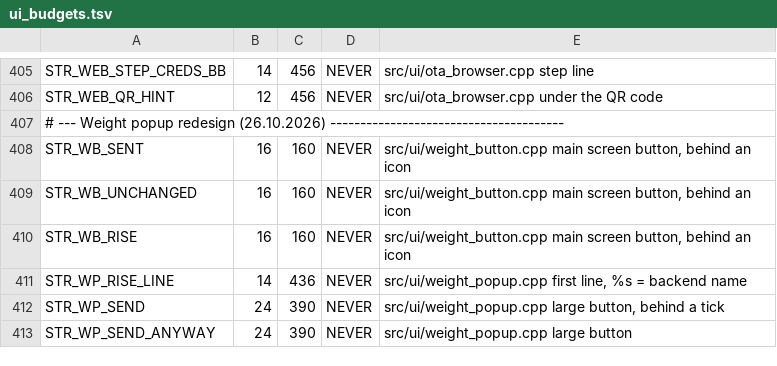
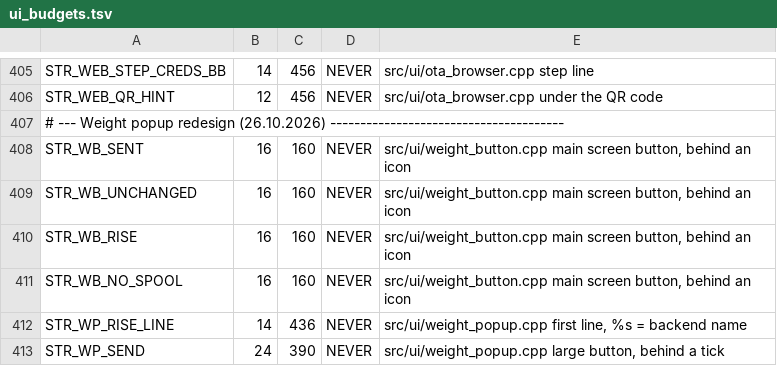
Before and after one commit to Niko11111/SpoolmanScale, a TSV file: tools/ui_budgets.tsv, drawn as a sheet; only a part is shown, gaps mark what is left out; the shorter side is filled out with more unchanged rows; the diff names each change by its address in the sheet, - before the commit and + after, or states it on an @@ line.

Commit message:
fix(weight): auto weighing writes nothing while the pad is too light for a spool
A tag held to the reader without its spool - a loose sticker being
swapped, a spool lifted off the pad - counts as present over an empty
pad. After three steady seconds the scale filed spool 27 as 0 g. Now a
reading under 20 g (AUTO_WEIGHT_EMPTY_PAD_G) starts no countdown and
writes nothing; the weight button shows "Spule fehlt" / "No spool" /
"Pas de bobine" in the same amber as the rise warning until a real weight
arrives or the tag goes, and the log says so once per spool.

The spool's stored empty weight is deliberately not used as a limit: it
is often a default and not measured (BamBuddy stores 250 g for every
spool without its own), so a 140 g cardboard spool with little filament
left would read as missing. A refill stored with an empty weight of 0 g
and under 20 g left is not weighed automatically; the weight popup still
takes it.

The rule is autoWeightPadTooLight() in services/auto_weight_state,
checked on the host by test/test_auto_weight_pad.py. The new caption has
the same 160 px budget as the other weight button captions in
tools/ui_budgets.tsv; tools/lang_fr.jsonl carries its French row and the
renumbered source lines.

```diff
--- a/tools/ui_budgets.tsv
+++ b/tools/ui_budgets.tsv
+row 411: STR_WB_NO_SPOOL | 16 | 160 | NEVER | src/ui/weight_button.cpp main screen button, behind an icon
```
Also changed, not shown: 9 other files.
